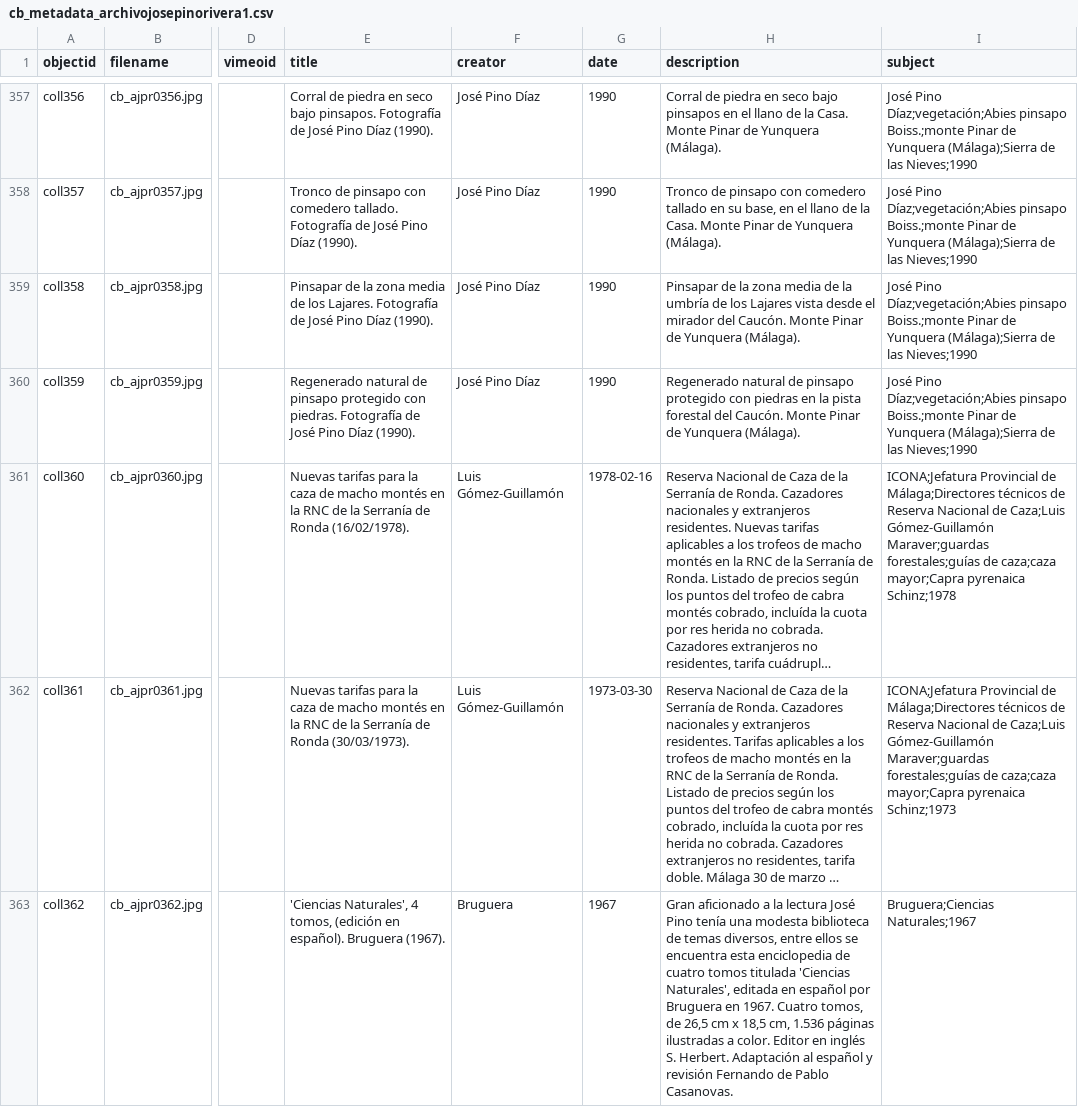
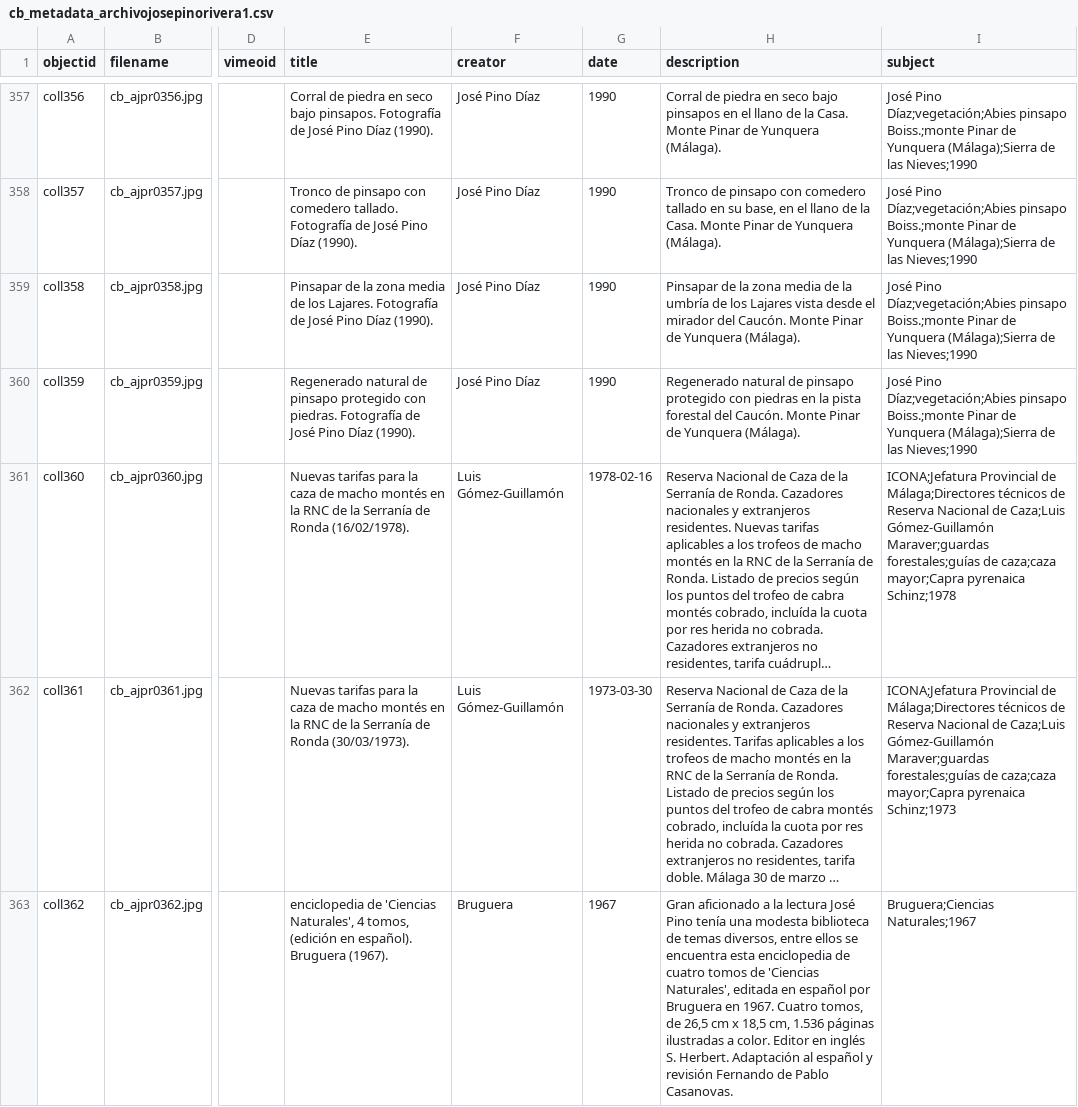
Before and after one commit to jpinod02/archivojosepinorivera, a CSV file: _data/cb_metadata_archivojosepinorivera1.csv, drawn as a sheet; only a part is shown, gaps mark what is left out; long unchanged cells end in …; the diff covers the shown part only; the diff names each change by its address in the sheet, - before the commit and + after, or states it on an @@ line.

Commit message:
Update cb_metadata_archivojosepinorivera1.csv

```diff
--- a/_data/cb_metadata_archivojosepinorivera1.csv
+++ b/_data/cb_metadata_archivojosepinorivera1.csv
-E363 (title): 'Ciencias Naturales',…
+E363 (title): enciclopedia de 'Ciencias Naturales',…
-H363 (description): …cuatro tomos titulada 'Ciencias Naturales',…
+H363 (description): …cuatro tomos de 'Ciencias Naturales',…
```
Also changed, not shown: 2 added rows elsewhere in this file.
